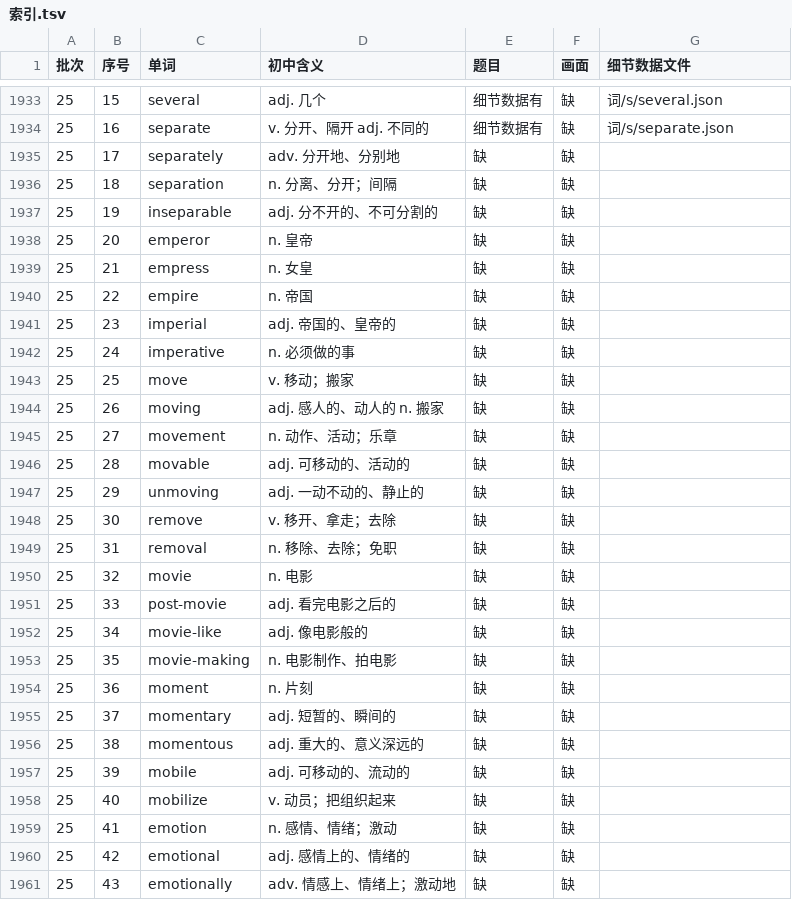
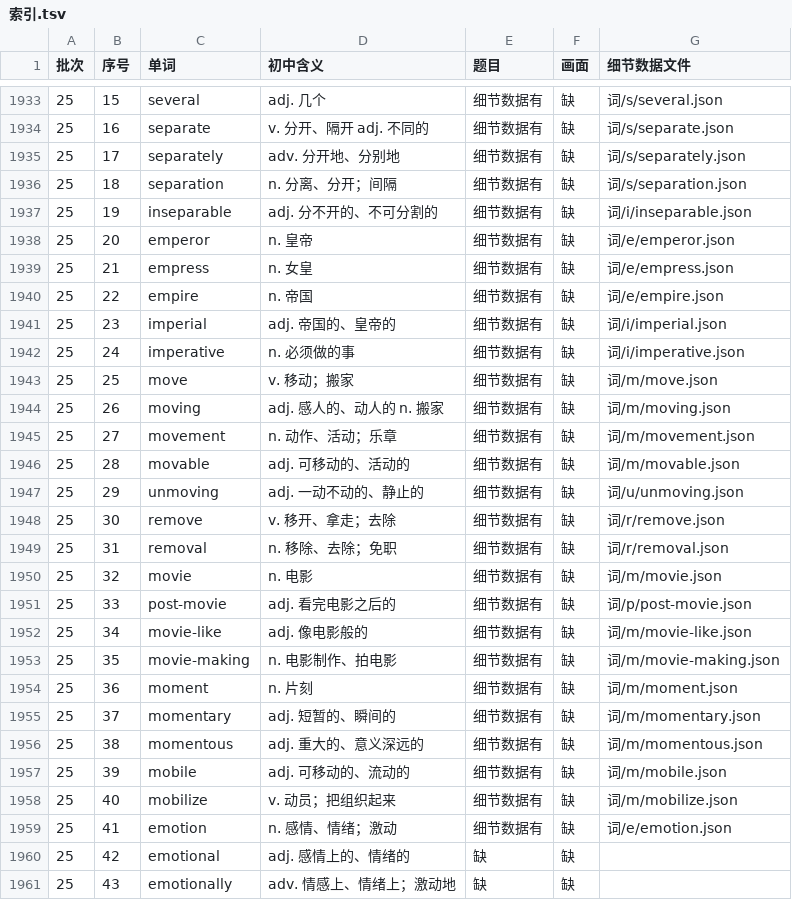
Before and after one commit to Jacklee15333/ciyuanchaifeng, a TSV file: 总表视频细节数据/索引.tsv, drawn as a sheet; only a part is shown, gaps mark what is left out.

Commit message:
总表视频细节数据：题目 25 个词（separately … emotion）；累计 1950 个词

```diff
--- a/总表视频细节数据/索引.tsv
+++ b/总表视频细节数据/索引.tsv
@@ -1934,27 +1934,27 @@
 25	16	separate	v. 分开、隔开 adj. 不同的	细节数据有	缺	词/s/separate.json
-25	17	separately	adv. 分开地、分别地	缺	缺	
-25	18	separation	n. 分离、分开；间隔	缺	缺	
-25	19	inseparable	adj. 分不开的、不可分割的	缺	缺	
-25	20	emperor	n. 皇帝	缺	缺	
-25	21	empress	n. 女皇	缺	缺	
-25	22	empire	n. 帝国	缺	缺	
-25	23	imperial	adj. 帝国的、皇帝的	缺	缺	
-25	24	imperative	n. 必须做的事	缺	缺	
-25	25	move	v. 移动；搬家	缺	缺	
-25	26	moving	adj. 感人的、动人的 n. 搬家	缺	缺	
-25	27	movement	n. 动作、活动；乐章	缺	缺	
-25	28	movable	adj. 可移动的、活动的	缺	缺	
-25	29	unmoving	adj. 一动不动的、静止的	缺	缺	
-25	30	remove	v. 移开、拿走；去除	缺	缺	
-25	31	removal	n. 移除、去除；免职	缺	缺	
-25	32	movie	n. 电影	缺	缺	
-25	33	post-movie	adj. 看完电影之后的	缺	缺	
-25	34	movie-like	adj. 像电影般的	缺	缺	
-25	35	movie-making	n. 电影制作、拍电影	缺	缺	
-25	36	moment	n. 片刻	缺	缺	
-25	37	momentary	adj. 短暂的、瞬间的	缺	缺	
-25	38	momentous	adj. 重大的、意义深远的	缺	缺	
-25	39	mobile	adj. 可移动的、流动的	缺	缺	
-25	40	mobilize	v. 动员；把组织起来	缺	缺	
-25	41	emotion	n. 感情、情绪；激动	缺	缺	
+25	17	separately	adv. 分开地、分别地	细节数据有	缺	词/s/separately.json
+25	18	separation	n. 分离、分开；间隔	细节数据有	缺	词/s/separation.json
+25	19	inseparable	adj. 分不开的、不可分割的	细节数据有	缺	词/i/inseparable.json
+25	20	emperor	n. 皇帝	细节数据有	缺	词/e/emperor.json
+25	21	empress	n. 女皇	细节数据有	缺	词/e/empress.json
+25	22	empire	n. 帝国	细节数据有	缺	词/e/empire.json
+25	23	imperial	adj. 帝国的、皇帝的	细节数据有	缺	词/i/imperial.json
+25	24	imperative	n. 必须做的事	细节数据有	缺	词/i/imperative.json
+25	25	move	v. 移动；搬家	细节数据有	缺	词/m/move.json
+25	26	moving	adj. 感人的、动人的 n. 搬家	细节数据有	缺	词/m/moving.json
+25	27	movement	n. 动作、活动；乐章	细节数据有	缺	词/m/movement.json
+25	28	movable	adj. 可移动的、活动的	细节数据有	缺	词/m/movable.json
+25	29	unmoving	adj. 一动不动的、静止的	细节数据有	缺	词/u/unmoving.json
+25	30	remove	v. 移开、拿走；去除	细节数据有	缺	词/r/remove.json
+25	31	removal	n. 移除、去除；免职	细节数据有	缺	词/r/removal.json
+25	32	movie	n. 电影	细节数据有	缺	词/m/movie.json
+25	33	post-movie	adj. 看完电影之后的	细节数据有	缺	词/p/post-movie.json
+25	34	movie-like	adj. 像电影般的	细节数据有	缺	词/m/movie-like.json
+25	35	movie-making	n. 电影制作、拍电影	细节数据有	缺	词/m/movie-making.json
+25	36	moment	n. 片刻	细节数据有	缺	词/m/moment.json
+25	37	momentary	adj. 短暂的、瞬间的	细节数据有	缺	词/m/momentary.json
+25	38	momentous	adj. 重大的、意义深远的	细节数据有	缺	词/m/momentous.json
+25	39	mobile	adj. 可移动的、流动的	细节数据有	缺	词/m/mobile.json
+25	40	mobilize	v. 动员；把组织起来	细节数据有	缺	词/m/mobilize.json
+25	41	emotion	n. 感情、情绪；激动	细节数据有	缺	词/e/emotion.json
 25	42	emotional	adj. 感情上的、情绪的	缺	缺	
```
Also changed, not shown: 25 other files.
